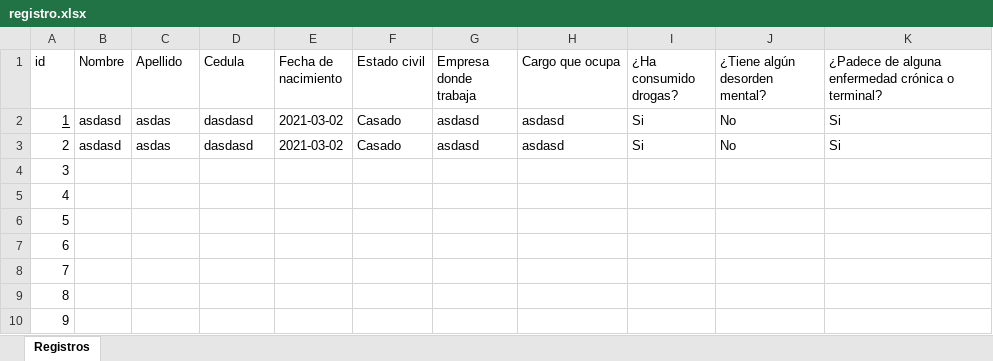
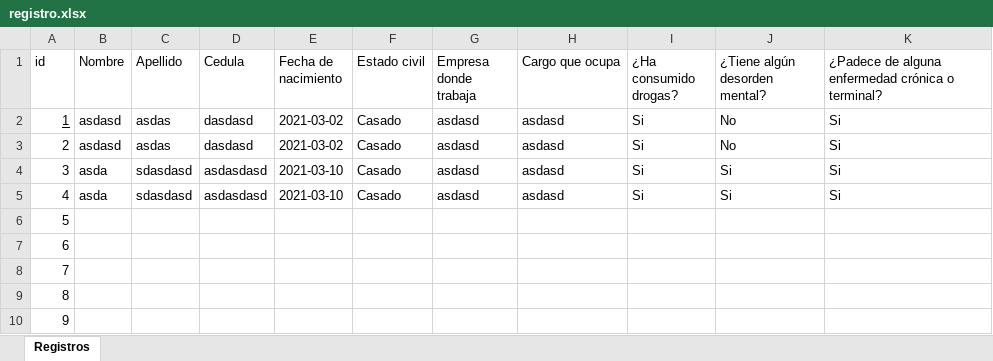
Before and after one commit to jhonatan15/testpf3.13, an Excel workbook: respuestas/registro/registro.xlsx, sheet Registros, drawn as a sheet; only a part is shown; values as stored, in another font and other column widths than the file's, no borders; table styles not drawn; the diff names each change by its address in the sheet, - before the commit and + after, or states it on an @@ line.

```diff
--- a/respuestas/registro/registro.xlsx (sheet Registros)
+++ b/respuestas/registro/registro.xlsx (sheet Registros)
-B4:B5 (Nombre): (empty)
+B4:B5 (Nombre): asda
-C4:C5 (Apellido): (empty)
+C4:C5 (Apellido): sdasdasd
-D4:D5 (Cedula): (empty)
+D4:D5 (Cedula): asdasdasd
-E4:E5 (Fecha de nacimiento): (empty)
+E4:E5 (Fecha de nacimiento): 2021-03-10
-F4:F5 (Estado civil): (empty)
+F4:F5 (Estado civil): Casado
-G4:G5 (Empresa donde trabaja): (empty)
+G4:G5 (Empresa donde trabaja): asdasd
-H4:H5 (Cargo que ocupa): (empty)
+H4:H5 (Cargo que ocupa): asdasd
-I4:I5 (¿Ha consumido drogas?): (empty)
+I4:I5 (¿Ha consumido drogas?): Si
-J4:J5 (¿Tiene algún desorden mental?): (empty)
+J4:J5 (¿Tiene algún desorden mental?): Si
-K4:K5: (empty)
+K4:K5: Si
```
Also changed, not shown: 3 other files.
